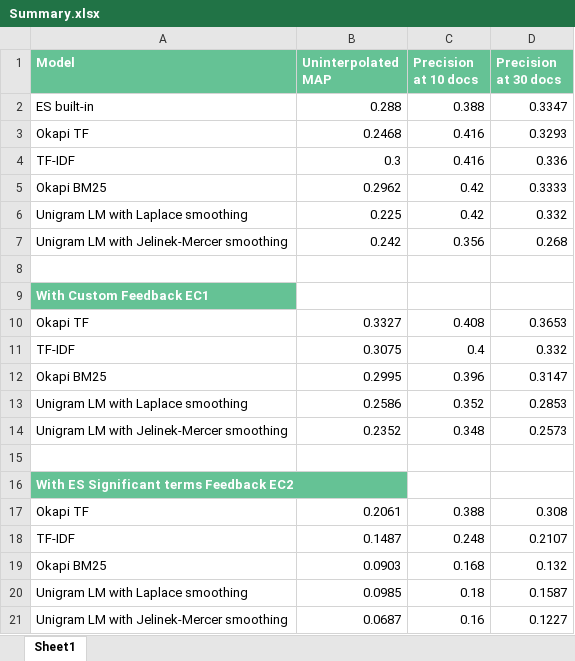
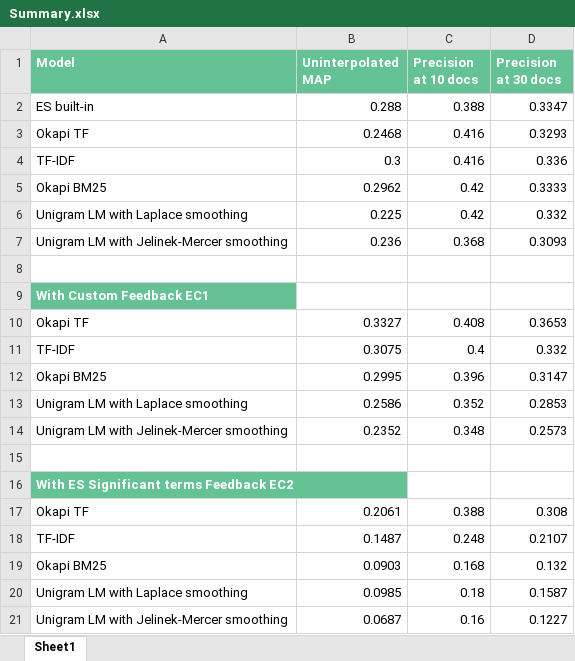
Before and after one commit to sumeetgajjar/CS6200-S20, an Excel workbook: HW_1/Summary.xlsx, sheet Sheet1, drawn as a sheet; values as stored, in another font and other column widths than the file's, no borders; removed rows and columns are numbered as before the commit, all else as after; the diff names each change by its address in the sheet, - before the commit and + after, or states it on an @@ line.

Commit message:
added code for jelinek mercer smoothing with custom indexing

```diff
--- a/HW_1/Summary.xlsx (sheet Sheet1)
+++ b/HW_1/Summary.xlsx (sheet Sheet1)
-row 7: Unigram LM with Jelinek-Mercer smoothing | 0.242 | 0.356 | 0.268
+row 7: Unigram LM with Jelinek-Mercer smoothing | 0.236 | 0.368 | 0.3093
```
Also changed, not shown: 3 other files.
